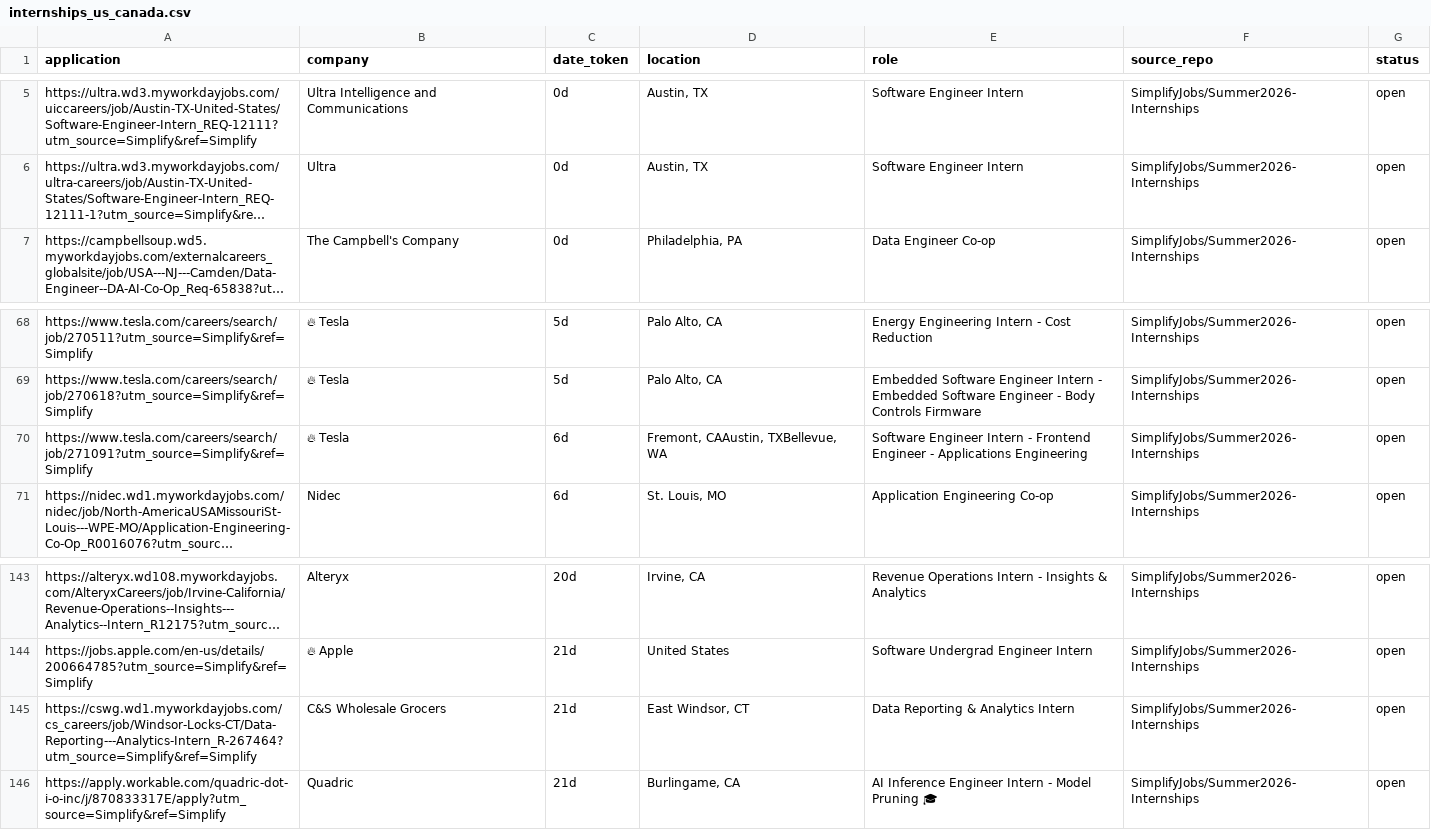
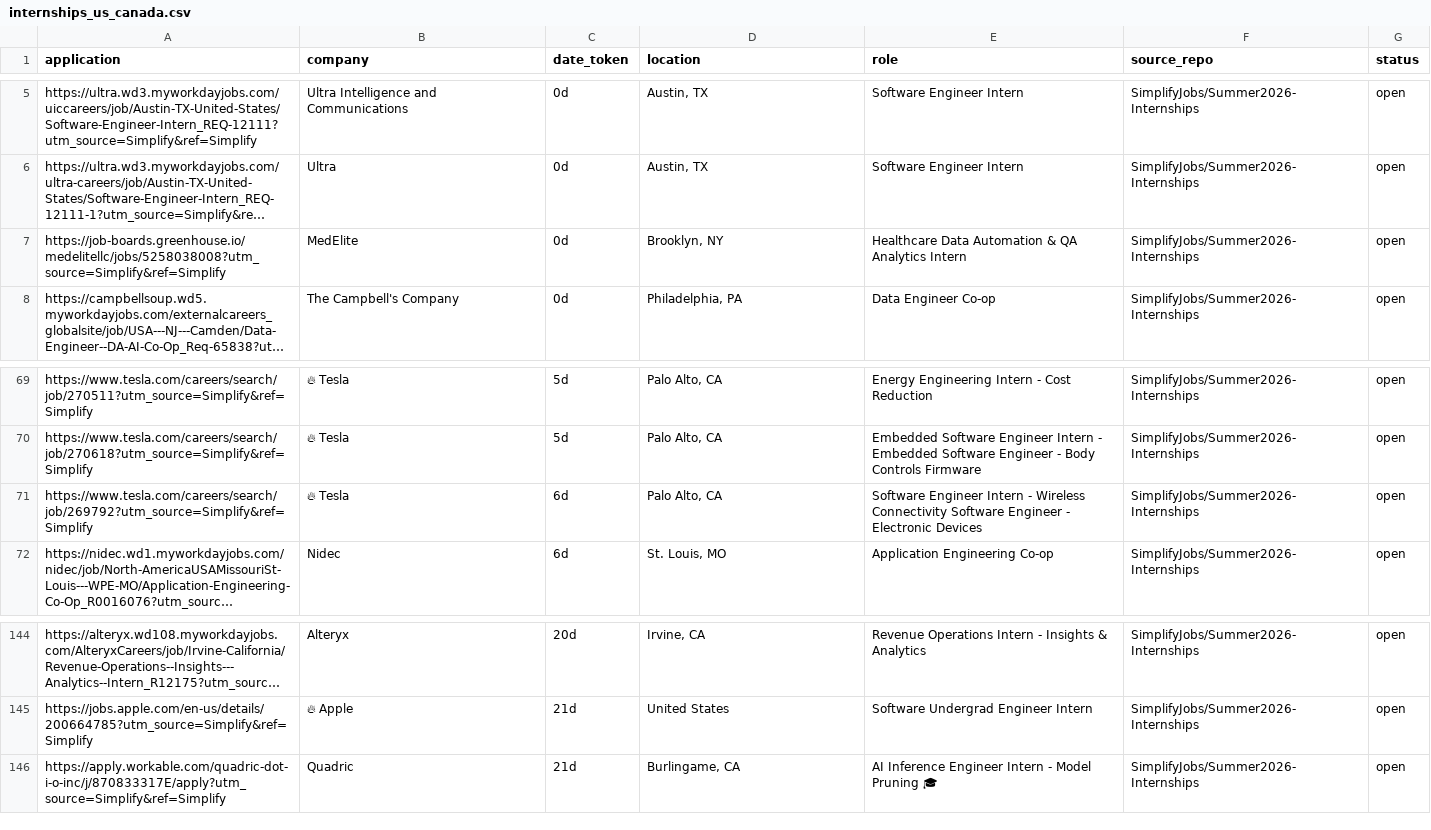
Before and after one commit to vats98754/job-fetcher, a CSV file: internships_us_canada.csv, drawn as a sheet; only a part is shown, gaps mark what is left out; long unchanged cells end in …; removed rows and columns are numbered as before the commit, all else as after; the diff names each change by its address in the sheet, - before the commit and + after, or states it on an @@ line.

```diff
--- a/internships_us_canada.csv
+++ b/internships_us_canada.csv
+row 7: https://job-boards.greenhouse.io/medelitellc/jobs/5258038008?utm_source=Simplify&ref=Simplify | MedElite | 0d | Brooklyn, NY | Healthcare Data Automation & QA Analytics Intern | SimplifyJobs/Summer2026-Internships | open
-A71 (application): https://www.tesla.com/careers/search/job/271091?utm_source=Simplify&ref=Simplify
+A71 (application): https://www.tesla.com/careers/search/job/269792?utm_source=Simplify&ref=Simplify
-D71 (location): Fremont, CAAustin, TXBellevue, WA
+D71 (location): Palo Alto, CA
-E71 (role): …Intern - Frontend Engineer - Applications Engineering
+E71 (role): …Intern - Wireless Connectivity Software Engineer - Electronic Devices
-row 145: https://cswg.wd1.myworkdayjobs.com/cs_careers/job/Windsor-Locks-CT/Data-Reporting---Analytics-Intern_R-267464?utm_source=Simplify&ref=Simplify | C&S Wholesale Grocers | 21d | East Windsor, CT | Data Reporting & Analytics Intern | SimplifyJobs/Summer2026-Internships | open
```
